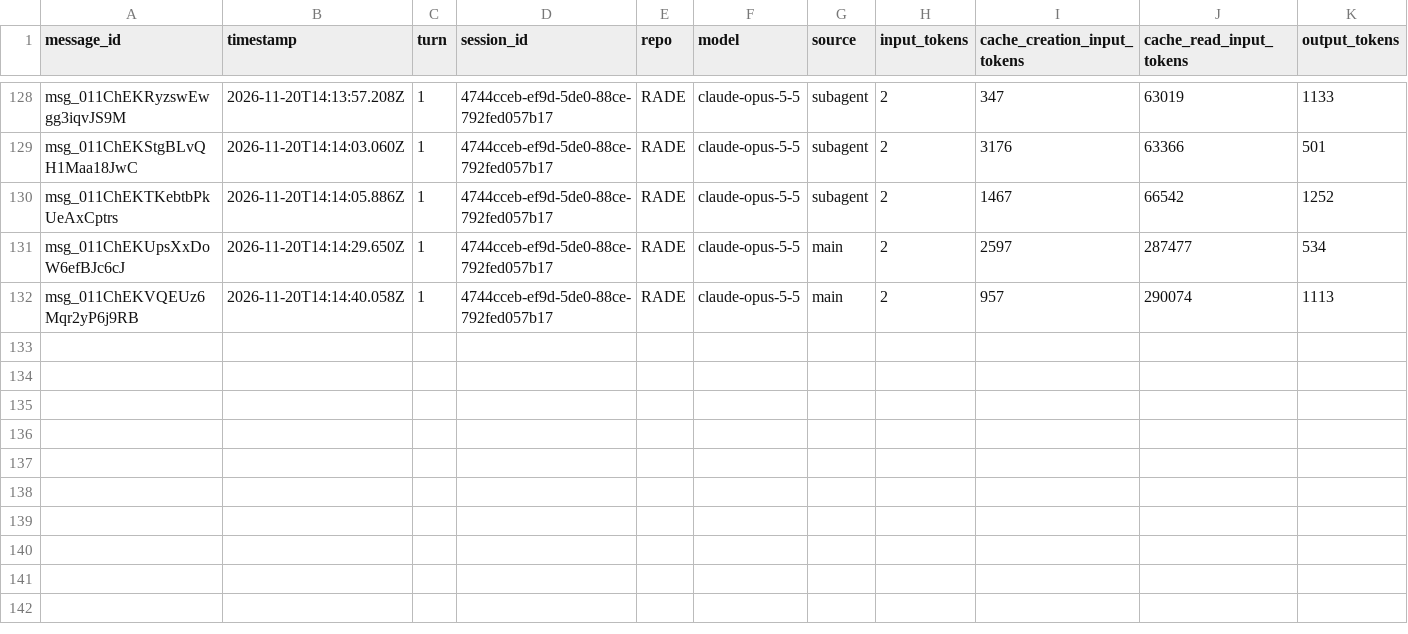
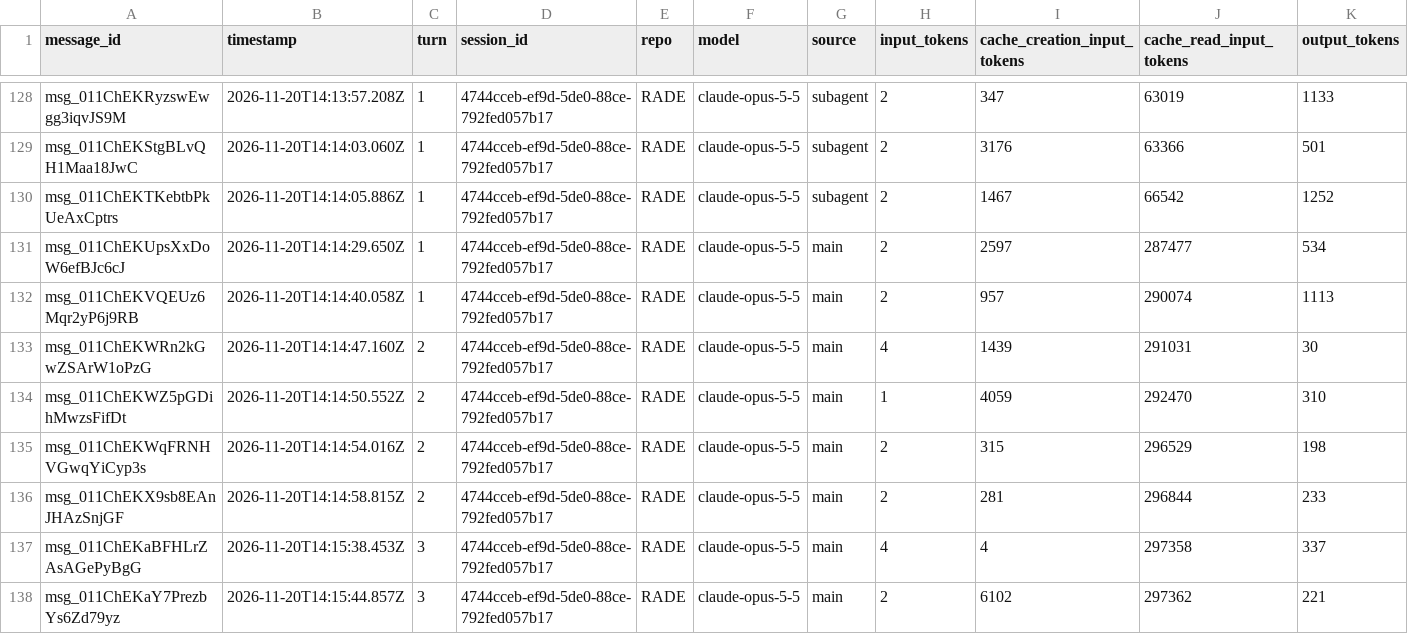
Before and after one commit to rhope-ops/RADE, a CSV file: sessions/4744cceb-ef9d-5de0-88ce-792fed057b17.csv, drawn as a sheet; only a part is shown, gaps mark what is left out.

```diff
--- a/sessions/4744cceb-ef9d-5de0-88ce-792fed057b17.csv
+++ b/sessions/4744cceb-ef9d-5de0-88ce-792fed057b17.csv
@@ -132 +132,7 @@ msg_011ChEKUpsXxDoW6efBJc6cJ,2026-11-20T14:14:29.650Z,1,4744cceb-ef9d-5de0-88ce-
 msg_011ChEKVQEUz6Mqr2yP6j9RB,2026-11-20T14:14:40.058Z,1,4744cceb-ef9d-5de0-88ce-792fed057b17,RADE,claude-opus-5-5,main,2,957,290074,1113
+msg_011ChEKWRn2kGwZSArW1oPzG,2026-11-20T14:14:47.160Z,2,4744cceb-ef9d-5de0-88ce-792fed057b17,RADE,claude-opus-5-5,main,4,1439,291031,30
+msg_011ChEKWZ5pGDihMwzsFifDt,2026-11-20T14:14:50.552Z,2,4744cceb-ef9d-5de0-88ce-792fed057b17,RADE,claude-opus-5-5,main,1,4059,292470,310
+msg_011ChEKWqFRNHVGwqYiCyp3s,2026-11-20T14:14:54.016Z,2,4744cceb-ef9d-5de0-88ce-792fed057b17,RADE,claude-opus-5-5,main,2,315,296529,198
+msg_011ChEKX9sb8EAnJHAzSnjGF,2026-11-20T14:14:58.815Z,2,4744cceb-ef9d-5de0-88ce-792fed057b17,RADE,claude-opus-5-5,main,2,281,296844,233
+msg_011ChEKaBFHLrZAsAGePyBgG,2026-11-20T14:15:38.453Z,3,4744cceb-ef9d-5de0-88ce-792fed057b17,RADE,claude-opus-5-5,main,4,4,297358,337
+msg_011ChEKaY7PrezbYs6Zd79yz,2026-11-20T14:15:44.857Z,3,4744cceb-ef9d-5de0-88ce-792fed057b17,RADE,claude-opus-5-5,main,2,6102,297362,221
```
